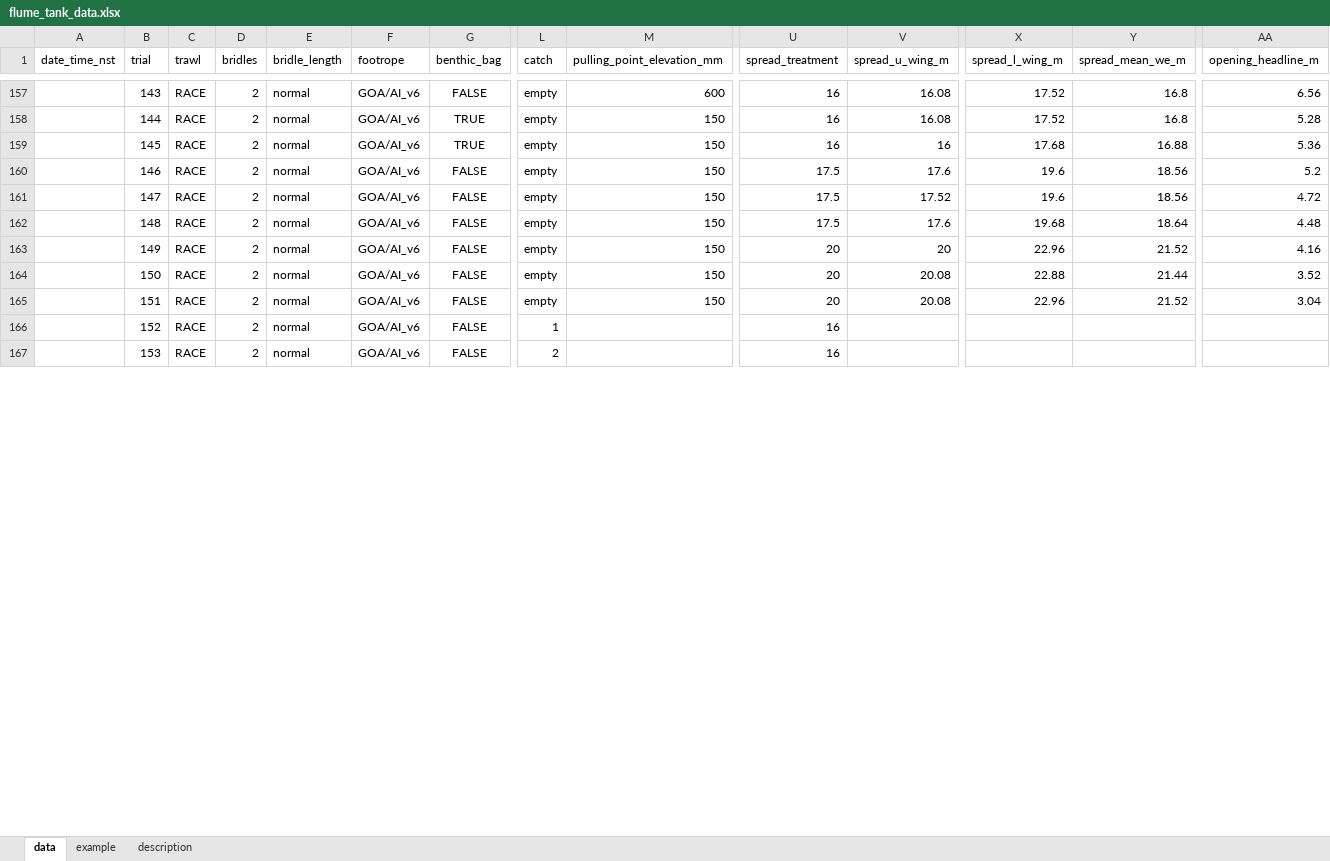
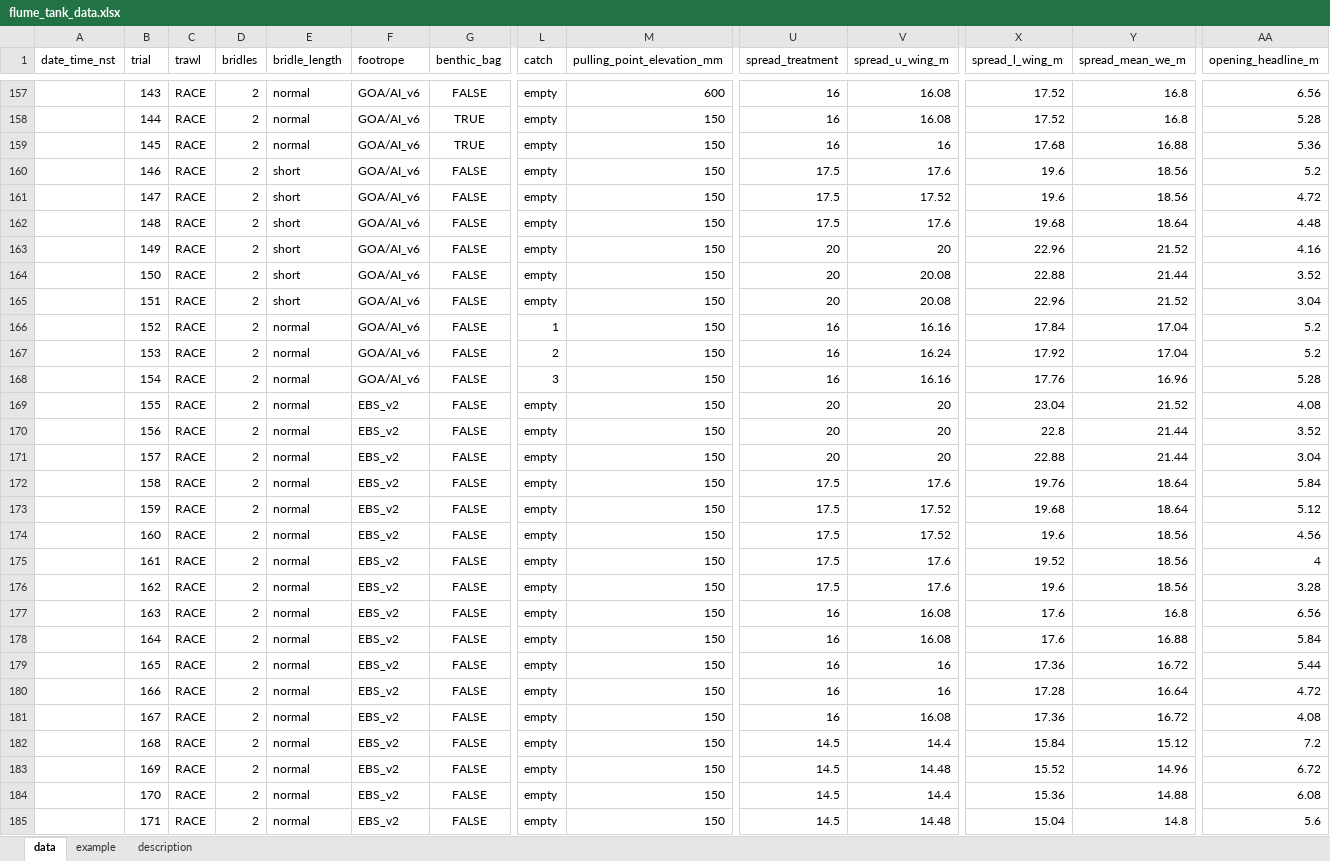
Before and after one commit to afsc-gap-products/trawlmetrics, an Excel workbook: analysis/flume_tank/data/flume_tank_data.xlsx, sheet data, drawn as a sheet; only a part is shown, gaps mark what is left out; values as stored, in another font and other column widths than the file's, no borders; charts and pictures and table styles not drawn; rows hold the shown columns only; the diff covers the shown part only; the diff names each change by its address in the sheet, - before the commit and + after, or states it on an @@ line.

```diff
--- a/analysis/flume_tank/data/flume_tank_data.xlsx (sheet data)
+++ b/analysis/flume_tank/data/flume_tank_data.xlsx (sheet data)
-E160:E165 (bridle_length): normal
+E160:E165 (bridle_length): short
-M166:M167 (pulling_point_elevation_mm): (empty)
+M166:M167 (pulling_point_elevation_mm): 150
-V166 (spread_u_wing_m): (empty)
+V166 (spread_u_wing_m): 16.16
-X166 (spread_l_wing_m): (empty)
+X166 (spread_l_wing_m): 17.84
-Y166:Y167 (spread_mean_we_m): (empty)
+Y166:Y167 (spread_mean_we_m): 17.04
-AA166:AA167 (opening_headline_m): (empty)
+AA166:AA167 (opening_headline_m): 5.2
-V167 (spread_u_wing_m): (empty)
+V167 (spread_u_wing_m): 16.24
-X167 (spread_l_wing_m): (empty)
+X167 (spread_l_wing_m): 17.92
+row 168:  | 154 | RACE | 2 | normal | GOA/AI_v6 | FALSE | 3 | 150 | 16 | 16.16 | 17.76 | 16.96 | 5.28
+row 169:  | 155 | RACE | 2 | normal | EBS_v2 | FALSE | empty | 150 | 20 | 20 | 23.04 | 21.52 | 4.08
+row 170:  | 156 | RACE | 2 | normal | EBS_v2 | FALSE | empty | 150 | 20 | 20 | 22.8 | 21.44 | 3.52
+row 171:  | 157 | RACE | 2 | normal | EBS_v2 | FALSE | empty | 150 | 20 | 20 | 22.88 | 21.44 | 3.04
+row 172:  | 158 | RACE | 2 | normal | EBS_v2 | FALSE | empty | 150 | 17.5 | 17.6 | 19.76 | 18.64 | 5.84
+row 173:  | 159 | RACE | 2 | normal | EBS_v2 | FALSE | empty | 150 | 17.5 | 17.52 | 19.68 | 18.64 | 5.12
+row 174:  | 160 | RACE | 2 | normal | EBS_v2 | FALSE | empty | 150 | 17.5 | 17.52 | 19.6 | 18.56 | 4.56
+row 175:  | 161 | RACE | 2 | normal | EBS_v2 | FALSE | empty | 150 | 17.5 | 17.6 | 19.52 | 18.56 | 4
+row 176:  | 162 | RACE | 2 | normal | EBS_v2 | FALSE | empty | 150 | 17.5 | 17.6 | 19.6 | 18.56 | 3.28
+row 177:  | 163 | RACE | 2 | normal | EBS_v2 | FALSE | empty | 150 | 16 | 16.08 | 17.6 | 16.8 | 6.56
+row 178:  | 164 | RACE | 2 | normal | EBS_v2 | FALSE | empty | 150 | 16 | 16.08 | 17.6 | 16.88 | 5.84
+row 179:  | 165 | RACE | 2 | normal | EBS_v2 | FALSE | empty | 150 | 16 | 16 | 17.36 | 16.72 | 5.44
+row 180:  | 166 | RACE | 2 | normal | EBS_v2 | FALSE | empty | 150 | 16 | 16 | 17.28 | 16.64 | 4.72
+row 181:  | 167 | RACE | 2 | normal | EBS_v2 | FALSE | empty | 150 | 16 | 16.08 | 17.36 | 16.72 | 4.08
+row 182:  | 168 | RACE | 2 | normal | EBS_v2 | FALSE | empty | 150 | 14.5 | 14.4 | 15.84 | 15.12 | 7.2
+row 183:  | 169 | RACE | 2 | normal | EBS_v2 | FALSE | empty | 150 | 14.5 | 14.48 | 15.52 | 14.96 | 6.72
+row 184:  | 170 | RACE | 2 | normal | EBS_v2 | FALSE | empty | 150 | 14.5 | 14.4 | 15.36 | 14.88 | 6.08
+row 185:  | 171 | RACE | 2 | normal | EBS_v2 | FALSE | empty | 150 | 14.5 | 14.48 | 15.04 | 14.8 | 5.6
```
Also changed, not shown: 8 added rows and 41 edited cells elsewhere in this sheet, 1 other file.
